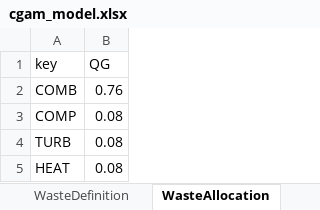
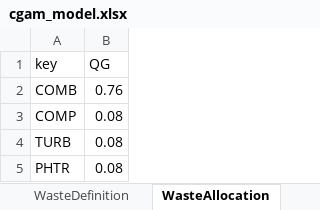
Before and after one commit to ctorrescuadra/TaesLab, an Excel workbook: Examples/cgam/cgam_model.xlsx, sheet WasteAllocation, drawn as a sheet; values as stored, in another font and other column widths than the file's, no borders; the diff names each change by its address in the sheet, - before the commit and + after, or states it on an @@ line.

```diff
--- a/Examples/cgam/cgam_model.xlsx (sheet WasteAllocation)
+++ b/Examples/cgam/cgam_model.xlsx (sheet WasteAllocation)
-A5 (key): HEAT
+A5 (key): PHTR
```
Also changed, not shown: sheet WasteDefinition, sheet ResourcesCost, sheet Processes, charts or pictures, Examples/cicloComb/cicloComb_model.xlsx, Examples/gturbo/gturbo_model.xlsx, 31 other files.
